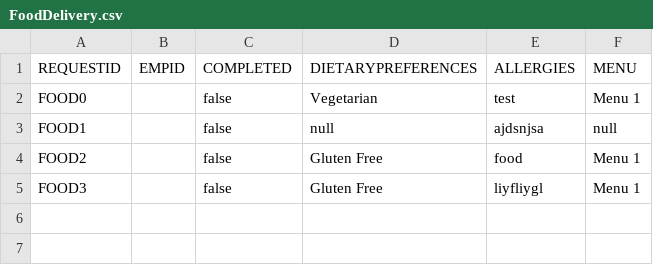
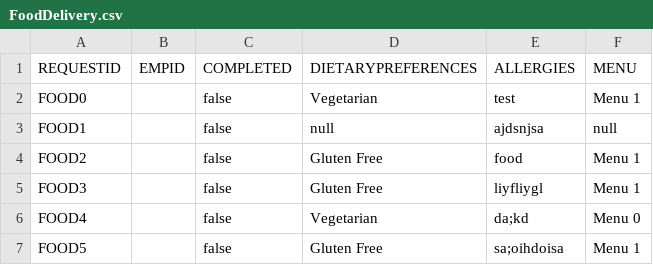
Before and after one commit to dacs30/software-engineering-project, a CSV file: data/services/FoodDelivery.csv, drawn as a sheet.

```diff
--- a/data/services/FoodDelivery.csv
+++ b/data/services/FoodDelivery.csv
@@ -5 +5,3 @@ FOOD2,,false,Gluten Free,food ,Menu 1,
 FOOD3,,false,Gluten Free,liyfliygl,Menu 1,
+FOOD4,,false,Vegetarian,da;kd,Menu 0,
+FOOD5,,false,Gluten Free,sa;oihdoisa,Menu 1,
```
Also changed, not shown: 15 other files.
